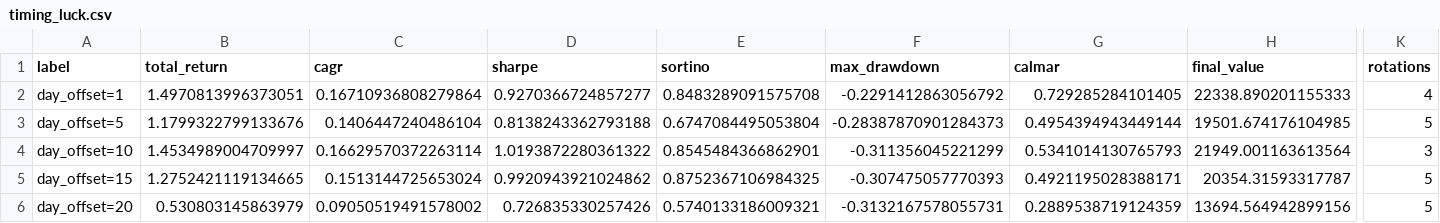
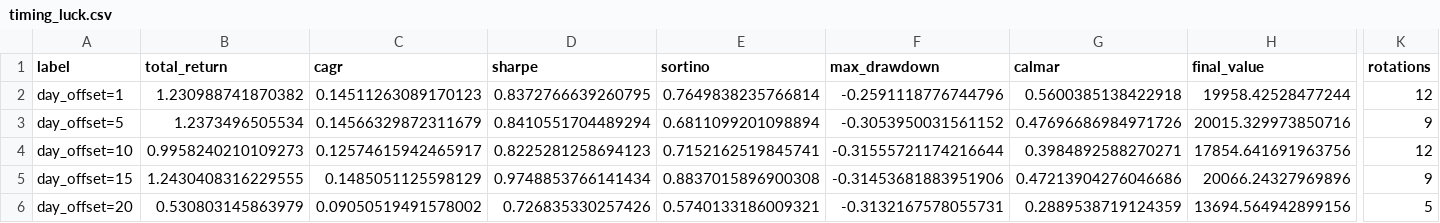
Before and after one commit to kamilkaczmareksolutions/gem-zi-checkup, a CSV file: results/timing_luck.csv, drawn as a sheet; only a part is shown, gaps mark what is left out; the diff names each change by its address in the sheet, - before the commit and + after, or states it on an @@ line.

```diff
--- a/results/timing_luck.csv
+++ b/results/timing_luck.csv
-B2 (total_return): 1.4970813996373051
+B2 (total_return): 1.230988741870382
-C2 (cagr): 0.16710936808279864
+C2 (cagr): 0.14511263089170123
-D2 (sharpe): 0.9270366724857277
+D2 (sharpe): 0.8372766639260795
-E2 (sortino): 0.8483289091575708
+E2 (sortino): 0.7649838235766814
-F2 (max_drawdown): -0.2291412863056792
+F2 (max_drawdown): -0.2591118776744796
-G2 (calmar): 0.729285284101405
+G2 (calmar): 0.5600385138422918
-H2 (final_value): 22338.890201155333
+H2 (final_value): 19958.42528477244
-K2 (rotations): 4
+K2 (rotations): 12
-B3 (total_return): 1.1799322799133676
+B3 (total_return): 1.2373496505534
-C3 (cagr): 0.1406447240486104
+C3 (cagr): 0.14566329872311679
-D3 (sharpe): 0.8138243362793188
+D3 (sharpe): 0.8410551704489294
-E3 (sortino): 0.6747084495053804
+E3 (sortino): 0.6811099201098894
-F3 (max_drawdown): -0.28387870901284373
+F3 (max_drawdown): -0.3053950031561152
-G3 (calmar): 0.4954394943449144
+G3 (calmar): 0.47696686984971726
-H3 (final_value): 19501.674176104985
+H3 (final_value): 20015.329973850716
-K3 (rotations): 5
+K3 (rotations): 9
-B4 (total_return): 1.4534989004709997
+B4 (total_return): 0.9958240210109273
-C4 (cagr): 0.16629570372263114
+C4 (cagr): 0.12574615942465917
-D4 (sharpe): 1.0193872280361322
+D4 (sharpe): 0.8225281258694123
-E4 (sortino): 0.8545484366862901
+E4 (sortino): 0.7152162519845741
-F4 (max_drawdown): -0.311356045221299
+F4 (max_drawdown): -0.31555721174216644
-G4 (calmar): 0.5341014130765793
+G4 (calmar): 0.3984892588270271
-H4 (final_value): 21949.001163613564
+H4 (final_value): 17854.641691963756
-K4 (rotations): 3
+K4 (rotations): 12
-B5 (total_return): 1.2752421119134665
+B5 (total_return): 1.2430408316229555
-C5 (cagr): 0.1513144725653024
+C5 (cagr): 0.1485051125598129
-D5 (sharpe): 0.9920943921024862
+D5 (sharpe): 0.9748853766141434
-E5 (sortino): 0.8752367106984325
+E5 (sortino): 0.8837015896900308
-F5 (max_drawdown): -0.307475057770393
+F5 (max_drawdown): -0.31453681883951906
-G5 (calmar): 0.4921195028388171
+G5 (calmar): 0.47213904276046686
-H5 (final_value): 20354.31593317787
+H5 (final_value): 20066.24327969896
-K5 (rotations): 5
+K5 (rotations): 9
```
Also changed, not shown: results/contribution_scenarios.csv, results/crossover_analysis.csv, 9 other files.
